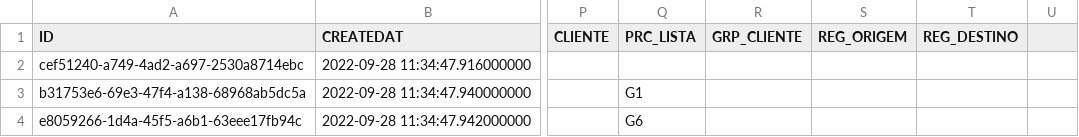
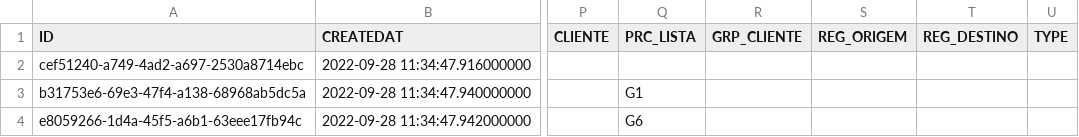
Before and after one commit to mandar-velankar/TNDR_FAST_BACKEND, a CSV file: db/csv/com.bayer.SXTENDER.MasterData.SAP-BrazilPrices.csv, drawn as a sheet; only a part is shown, gaps mark what is left out; the diff names each change by its address in the sheet, - before the commit and + after, or states it on an @@ line.

Commit message:
Process SAP Prices to FAST master prices

```diff
--- a/db/csv/com.bayer.SXTENDER.MasterData.SAP-BrazilPrices.csv
+++ b/db/csv/com.bayer.SXTENDER.MasterData.SAP-BrazilPrices.csv
-U1: (empty)
+U1: TYPE
```
Also changed, not shown: 1 other file.
